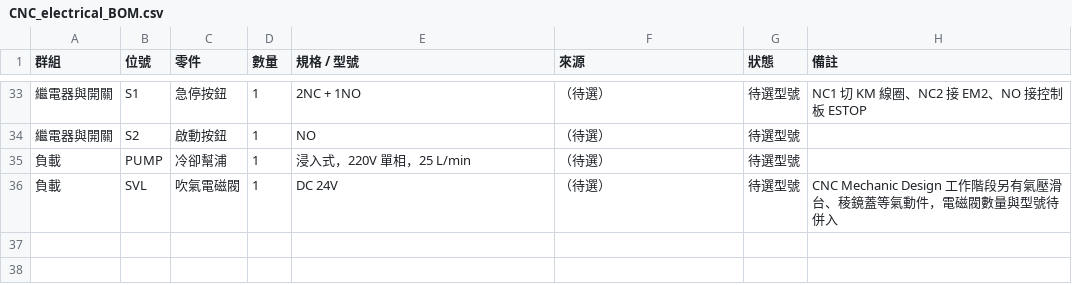
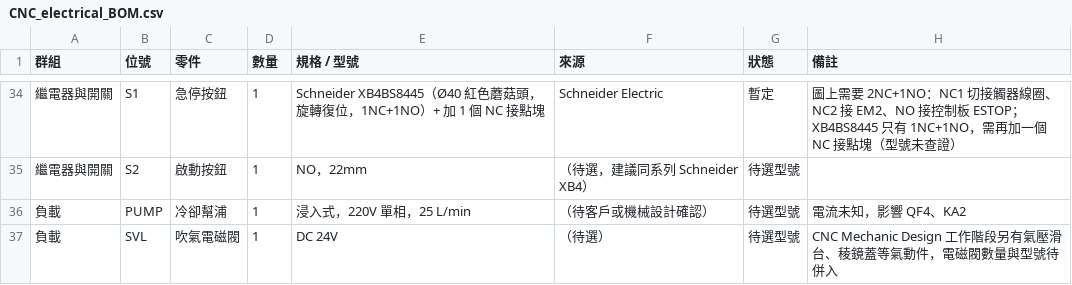
Before and after one commit to arco651749/CNC-DESIGN, a CSV file: electrical/CNC_electrical_BOM.csv, drawn as a sheet; only a part is shown, gaps mark what is left out; the diff covers the shown part only.

```diff
--- a/electrical/CNC_electrical_BOM.csv
+++ b/electrical/CNC_electrical_BOM.csv
@@ -33,4 +34,4 @@
-繼電器與開關,S1,急停按鈕,1,2NC + 1NO,（待選）,待選型號,NC1 切 KM 線圈、NC2 接 EM2、NO 接控制板 ESTOP
-繼電器與開關,S2,啟動按鈕,1,NO,（待選）,待選型號,
-負載,PUMP,冷卻幫浦,1,浸入式，220V 單相，25 L/min,（待選）,待選型號,
+繼電器與開關,S1,急停按鈕,1,Schneider XB4BS8445（Ø40 紅色蘑菇頭，旋轉復位，1NC+1NO）+ 加 1 個 NC 接點塊,Schneider Electric,暫定,圖上需要 2NC+1NO：NC1 切接觸器線圈、NC2 接 EM2、NO 接控制板 ESTOP；XB4BS8445 只有 1NC+1NO，需再加一個 NC 接點塊（型號未查證）
+繼電器與開關,S2,啟動按鈕,1,NO，22mm,（待選，建議同系列 Schneider XB4）,待選型號,
+負載,PUMP,冷卻幫浦,1,浸入式，220V 單相，25 L/min,（待客戶或機械設計確認）,待選型號,電流未知，影響 QF4、KA2
 負載,SVL,吹氣電磁閥,1,DC 24V,（待選）,待選型號,CNC Mechanic Design 工作階段另有氣壓滑台、稜鏡蓋等氣動件，電磁閥數量與型號待併入
```
Also changed, not shown: 6 added rows, 5 removed rows and 52 edited cells elsewhere in this file, 5 other files.
